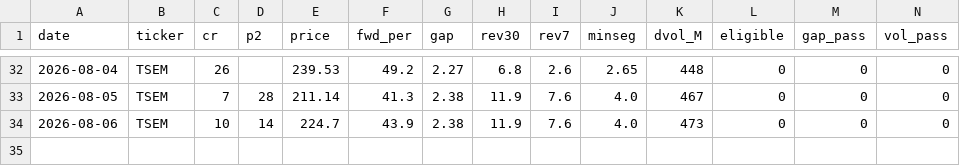
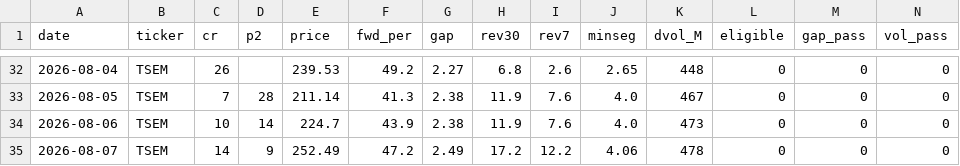
Before and after one commit to VolumeQuant/eps-momentum-us, a CSV file: research/paper_track_log.csv, drawn as a sheet; only a part is shown, gaps mark what is left out; rows hold the shown columns only; the diff names each change by its address in the sheet, - before the commit and + after, or states it on an @@ line.

```diff
--- a/research/paper_track_log.csv
+++ b/research/paper_track_log.csv
+row 35: 2026-08-07 | TSEM | 14 | 9 | 252.49 | 47.2 | 2.49 | 17.2 | 12.2 | 4.06 | 478 | 0 | 0 | 0
```
Also changed, not shown: 5 other files.
